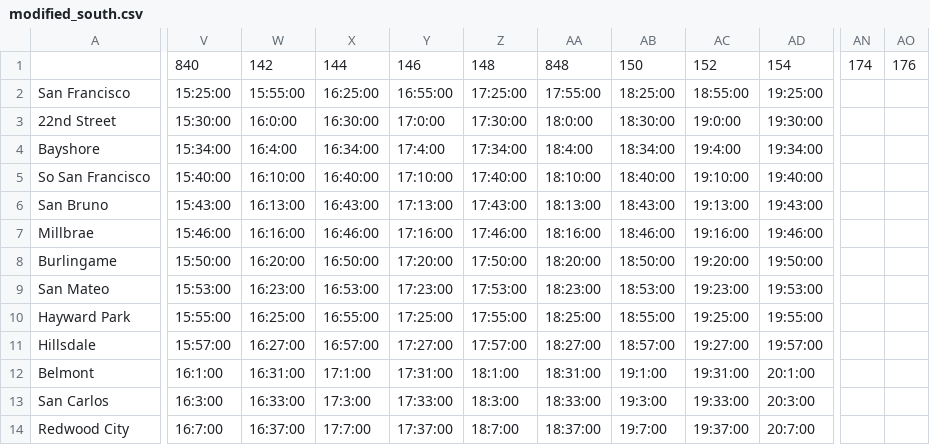
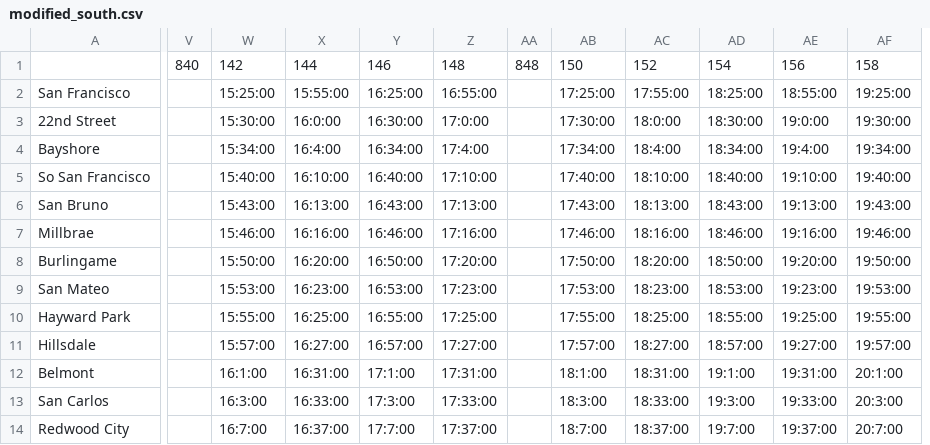
Before and after one commit to woodie/next-caltrain-pwa, a CSV file: data/modified_south.csv, drawn as a sheet; only a part is shown, gaps mark what is left out; removed rows and columns are numbered as before the commit, all else as after; the diff covers the shown part only; the diff names each change by its address in the sheet, - before the commit and + after, or states it on an @@ line.

Commit message:
Use correct modified schedule.

```diff
--- a/data/modified_south.csv
+++ b/data/modified_south.csv
+column V, row 1: 840
+column AA, row 1: 848
-column AN, row 1: 174
-column AO, row 1: 176
-W1: 840
+W1: 142
-X1: 142
+X1: 144
-Y1: 144
+Y1: 146
-Z1: 146
+Z1: 148
-AB1: 148
+AB1: 150
-AC1: 848
+AC1: 152
-AD1: 150
+AD1: 154
-AE1: 152
+AE1: 156
-AF1: 154
+AF1: 158
```
Also changed, not shown: 39 edited cells elsewhere in this file, data/modified_north.csv, 2 other files.
